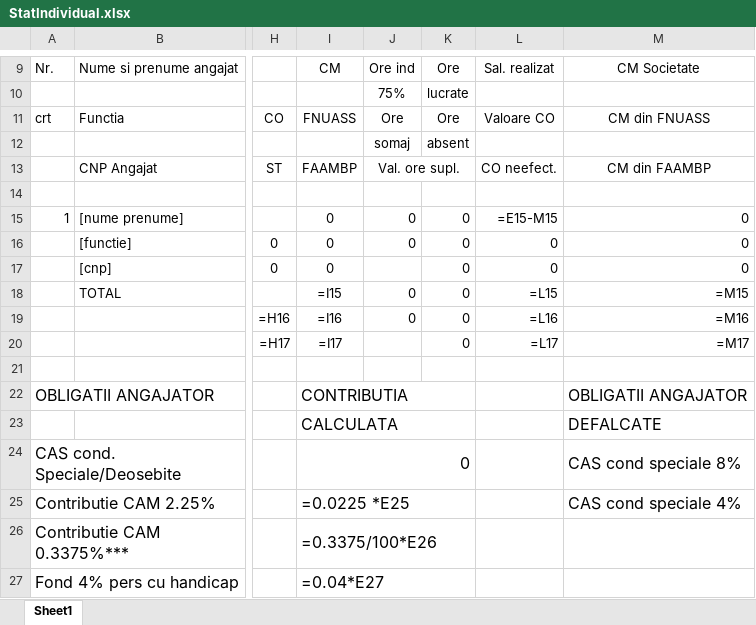
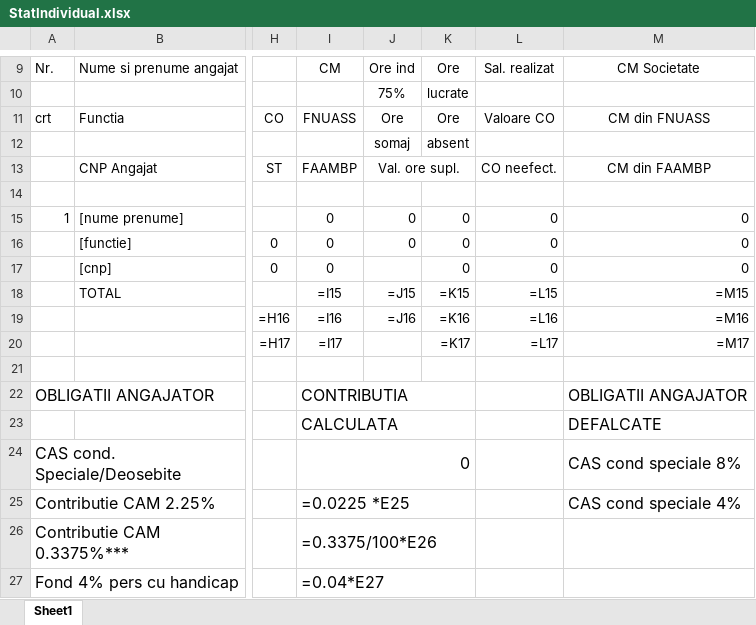
Before and after one commit to alexanderpope99/webapp-spring, an Excel workbook: server/src/main/java/net/guides/springboot2/crud/templates/StatIndividual.xlsx, sheet Sheet1, drawn as a sheet; only a part is shown, gaps mark what is left out; values as stored, in another font and other column widths than the file's, no borders; formulas are shown in place of their values; the diff names each change by its address in the sheet, - before the commit and + after, or states it on an @@ line.

Commit message:
buton creeaza stat salarii pe ultimele 6 luni

```diff
--- a/server/src/main/java/net/guides/springboot2/crud/templates/StatIndividual.xlsx (sheet Sheet1)
+++ b/server/src/main/java/net/guides/springboot2/crud/templates/StatIndividual.xlsx (sheet Sheet1)
-L15: =E15-M15
+L15: 0
-J18: 0
+J18: =J15
-K18: 0
+K18: =K15
-J19: 0
+J19: =J16
-K19: 0
+K19: =K16
-K20: 0
+K20: =K17
```
Also changed, not shown: 8 other files.
